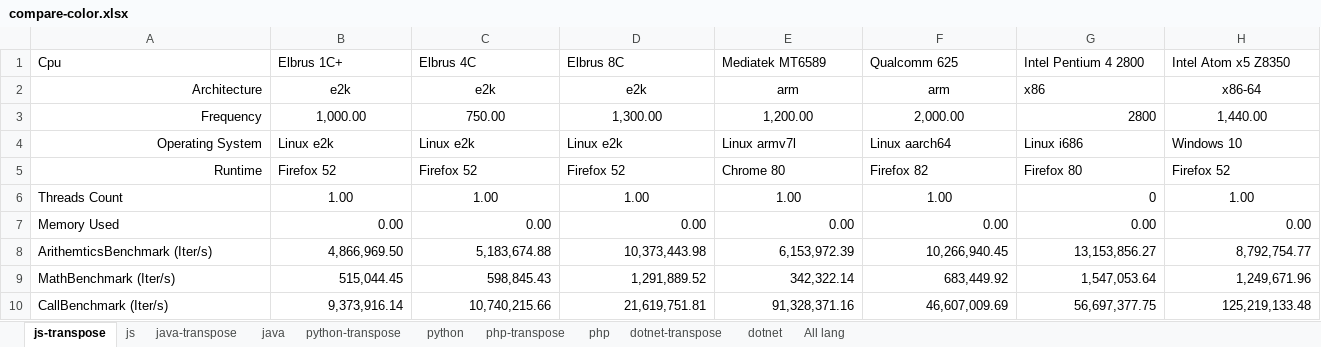
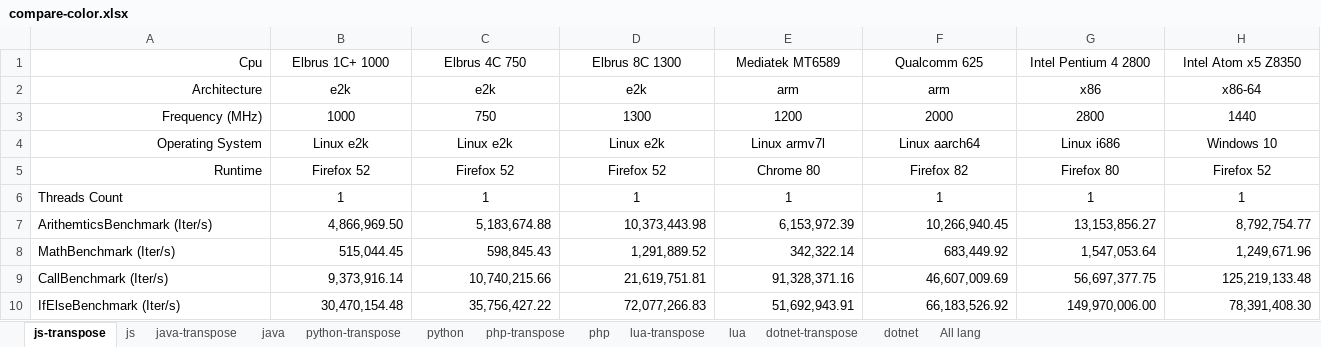
Before and after one commit to EntityFX/EntityFX-Bench, an Excel workbook: results/compare-color.xlsx, sheet js-transpose, drawn as a sheet; only a part is shown; the shorter side is filled out with more unchanged rows; values as stored, in another font and other column widths than the file's, no borders; conditional formats and table styles not drawn; removed rows and columns are numbered as before the commit, all else as after; rows hold the shown columns only; the diff covers the shown part only; the diff names each change by its address in the sheet, - before the commit and + after, or states it on an @@ line.

```diff
--- a/results/compare-color.xlsx (sheet js-transpose)
+++ b/results/compare-color.xlsx (sheet js-transpose)
+sheet tab: lua-transpose
+sheet tab: lua
-A1 alignment: left
+A1 alignment: right
-B1: Elbrus 1C+
+B1: Elbrus 1C+ 1000
-B1:H1 alignment: left
+B1:H1 alignment: center
-C1: Elbrus 4C
+C1: Elbrus 4C 750
-D1: Elbrus 8C
+D1: Elbrus 8C 1300
-G2 alignment: left
+G2 alignment: center
-row 3: Frequency | 1,000.00 | 750.00 | 1,300.00 | 1,200.00 | 2,000.00 | 2800 | 1,440.00
+row 3: Frequency (MHz) | 1000 | 750 | 1300 | 1200 | 2000 | 2800 | 1440
-B4:H5 alignment: left
+B4:H5 alignment: center
-B6 (Elbrus 1C+ 1000): 1.00
+B6 (Elbrus 1C+ 1000): 1
-C6 (Elbrus 4C 750): 1.00
+C6 (Elbrus 4C 750): 1
-D6 (Elbrus 8C 1300): 1.00
+D6 (Elbrus 8C 1300): 1
-E6 (Mediatek MT6589): 1.00
+E6 (Mediatek MT6589): 1
-F6 (Qualcomm 625): 1.00
+F6 (Qualcomm 625): 1
-G6 (Intel Pentium 4 2800): 0
+G6 (Intel Pentium 4 2800): 1
-G6 alignment: right
+G6 alignment: center
-H6 (Intel Atom x5 Z8350): 1.00
+H6 (Intel Atom x5 Z8350): 1
-row 7: Memory Used | 0.00 | 0.00 | 0.00 | 0.00 | 0.00 | 0.00 | 0.00
```
Also changed, not shown: 1 added row, 29 edited cells and cell formats elsewhere in this sheet, sheet dotnet-transpose, sheet java-transpose, sheet python-transpose, sheet php-transpose, sheet dotnet, sheet python, 3 more sheets, formulas that keep their value, 13 other files.
